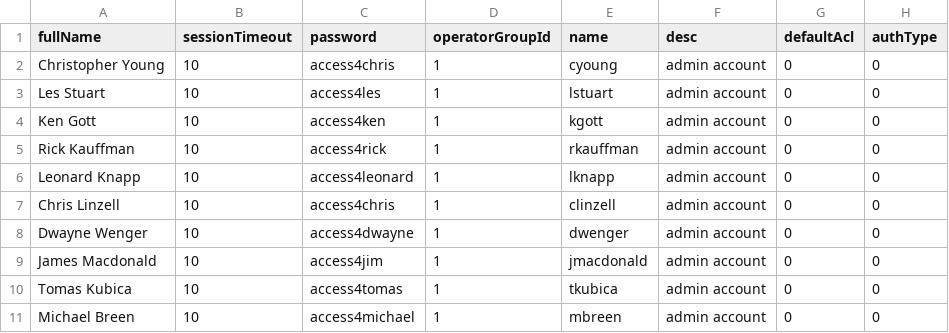
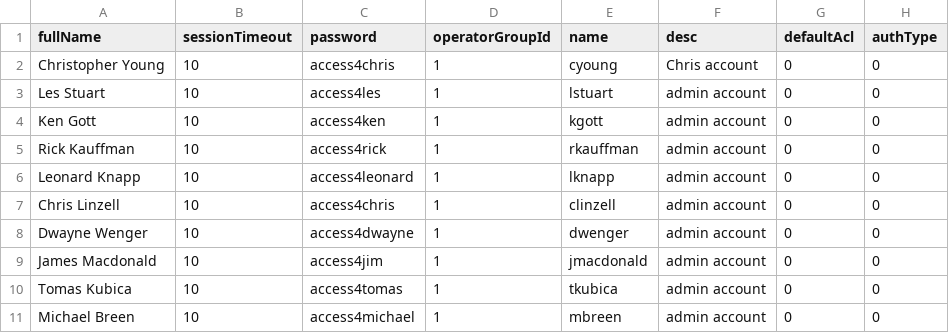
Before and after one commit to netmanchris/HP-IMC-eAPI-Projects, a CSV file: imc_operator_list.csv, drawn as a sheet.

```diff
--- a/imc_operator_list.csv
+++ b/imc_operator_list.csv
@@ -1,3 +1,3 @@
 fullName,sessionTimeout,password,operatorGroupId,name,desc,defaultAcl,authType
-Christopher Young,10,access4chris,1,cyoung,admin account,0,0
+Christopher Young,10,access4chris,1,cyoung,Chris account,0,0
 Les Stuart,10,access4les,1,lstuart,admin account,0,0
```
Also changed, not shown: 15 other files.
